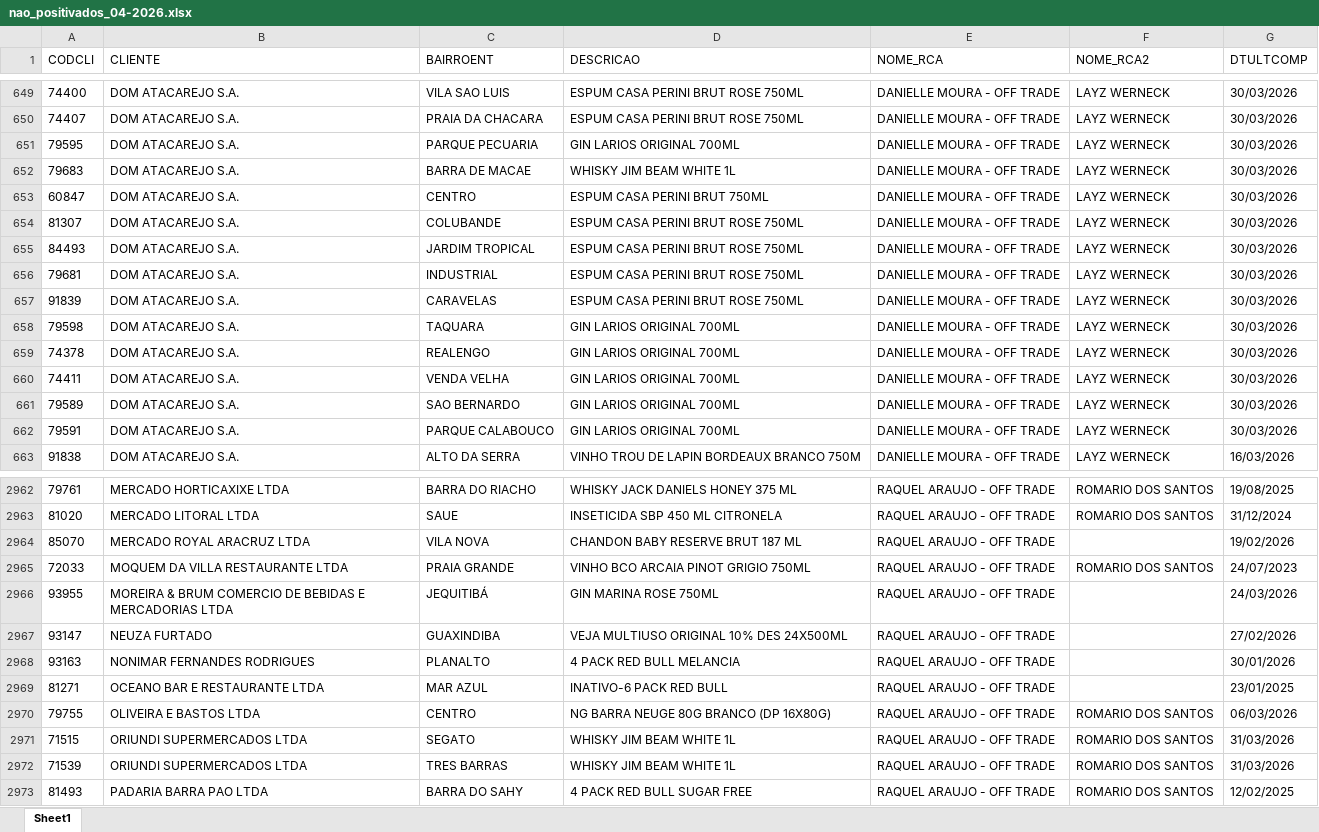
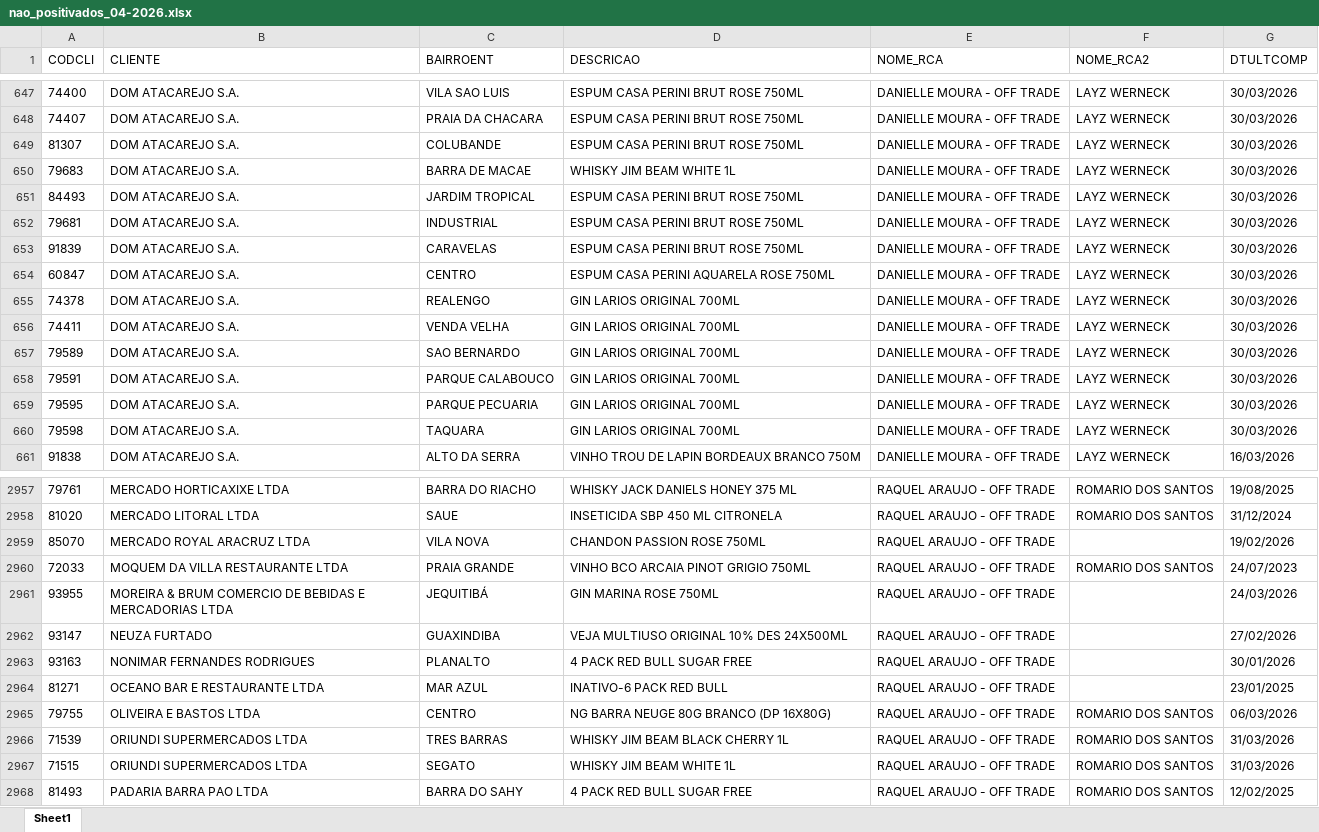
Before and after one commit to leonardocampos-cmd/offtrade, an Excel workbook: nao_positivados_04-2026.xlsx, sheet Sheet1, drawn as a sheet; only a part is shown, gaps mark what is left out; values as stored, in another font and other column widths than the file's, no borders; removed rows and columns are numbered as before the commit, all else as after; the diff covers the shown part only; the diff names each change by its address in the sheet, - before the commit and + after, or states it on an @@ line.

```diff
--- a/nao_positivados_04-2026.xlsx (sheet Sheet1)
+++ b/nao_positivados_04-2026.xlsx (sheet Sheet1)
-row 653: 60847 | DOM ATACAREJO S.A. | CENTRO | ESPUM CASA PERINI BRUT 750ML | DANIELLE MOURA - OFF TRADE | LAYZ WERNECK | 30/03/2026
@@ row 652 moved to row 650: 79683 @@
-A654 (CODCLI): 79598
+A654 (CODCLI): 60847
-C654 (BAIRROENT): TAQUARA
+C654 (BAIRROENT): CENTRO
-D654 (DESCRICAO): GIN LARIOS ORIGINAL 700ML
+D654 (DESCRICAO): ESPUM CASA PERINI AQUARELA ROSE 750ML
@@ row 651 moved to row 659: 79595 @@
+row 660: 79598 | DOM ATACAREJO S.A. | TAQUARA | GIN LARIOS ORIGINAL 700ML | DANIELLE MOURA - OFF TRADE | LAYZ WERNECK | 30/03/2026
-D2959 (DESCRICAO): CHANDON BABY RESERVE BRUT 187 ML
+D2959 (DESCRICAO): CHANDON PASSION ROSE 750ML
-D2963 (DESCRICAO): 4 PACK RED BULL MELANCIA
+D2963 (DESCRICAO): 4 PACK RED BULL SUGAR FREE
+row 2966: 71539 | ORIUNDI SUPERMERCADOS LTDA | TRES BARRAS | WHISKY JIM BEAM BLACK CHERRY 1L | RAQUEL ARAUJO - OFF TRADE | ROMARIO DOS SANTOS | 31/03/2026
-row 2972: 71539 | ORIUNDI SUPERMERCADOS LTDA | TRES BARRAS | WHISKY JIM BEAM WHITE 1L | RAQUEL ARAUJO - OFF TRADE | ROMARIO DOS SANTOS | 31/03/2026
```
Also changed, not shown: 21 added rows, 26 removed rows, 2 moved rows and 413 edited cells elsewhere in this sheet, 5 other files.
